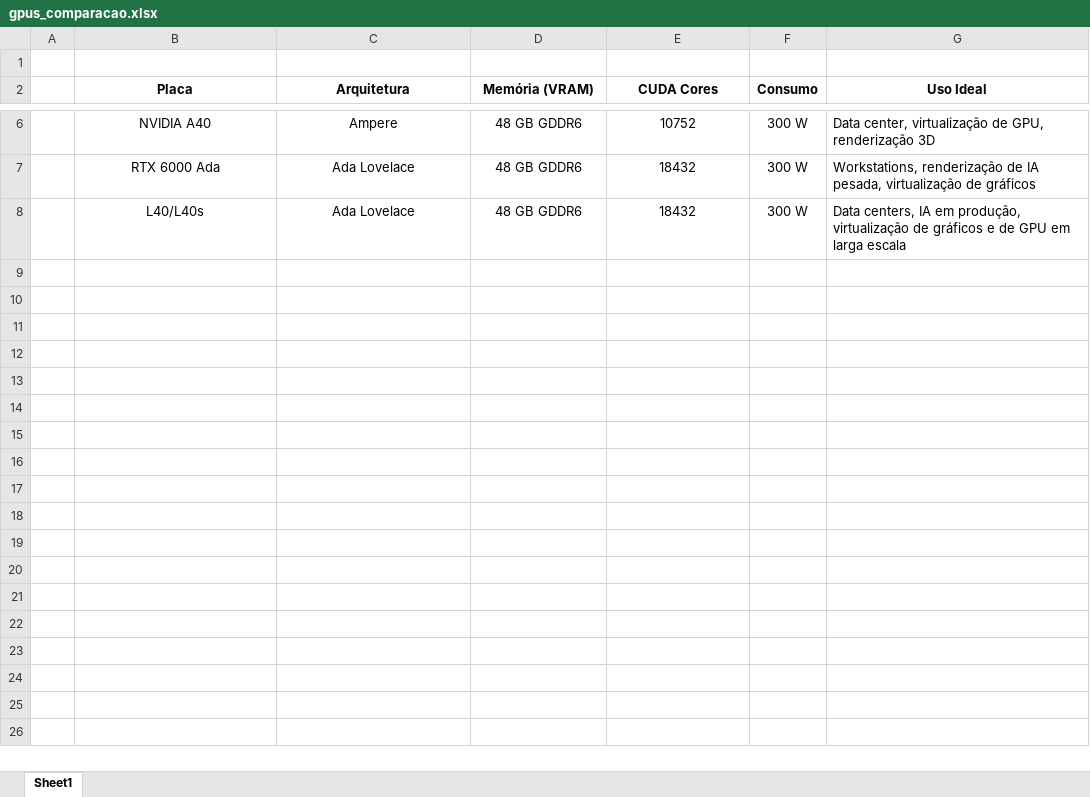
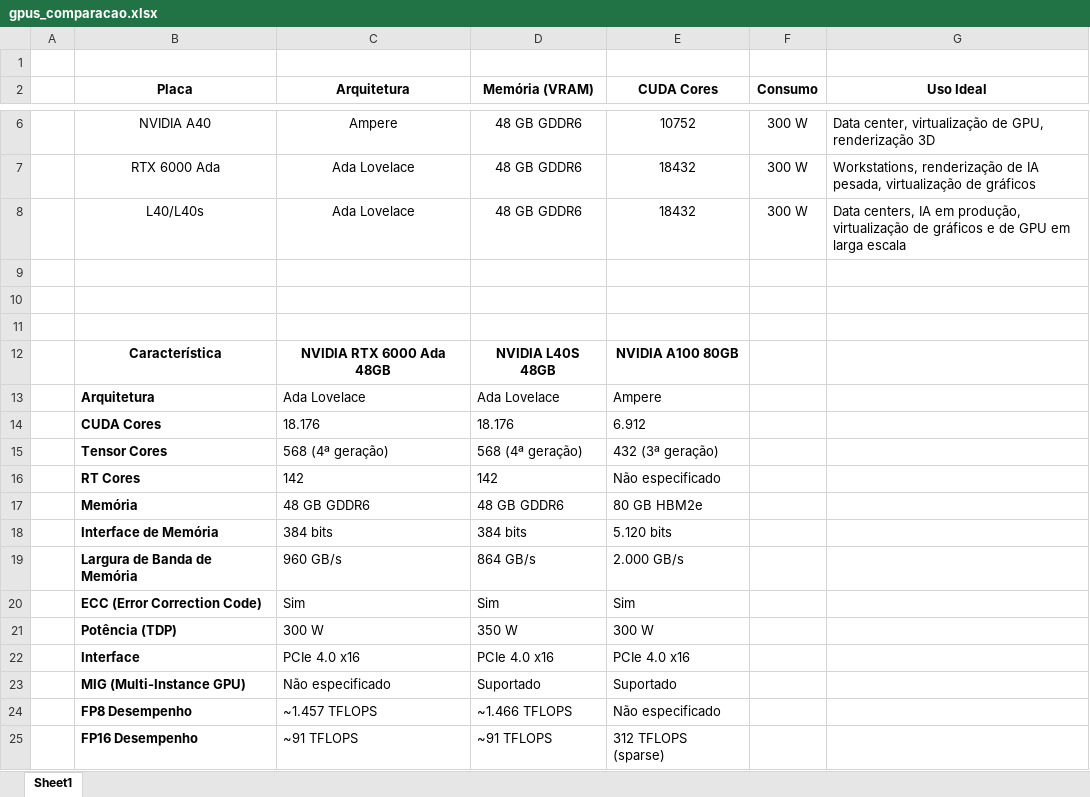
Before and after one commit to Miguellopesss/PrivateCloud, an Excel workbook: gpus_comparacao.xlsx, sheet Sheet1, drawn as a sheet; only a part is shown, gaps mark what is left out; values as stored, in another font and other column widths than the file's, no borders; the diff names each change by its address in the sheet, - before the commit and + after, or states it on an @@ line.

```diff
--- a/gpus_comparacao.xlsx (sheet Sheet1)
+++ b/gpus_comparacao.xlsx (sheet Sheet1)
+row 9: (empty)
+row 10: (empty)
+row 11: (empty)
+row 12:  | Característica | NVIDIA RTX 6000 Ada 48GB | NVIDIA L40S 48GB | NVIDIA A100 80GB
+row 13:  | Arquitetura | Ada Lovelace | Ada Lovelace | Ampere
+row 14:  | CUDA Cores | 18.176 | 18.176 | 6.912
+row 15:  | Tensor Cores | 568 (4ª geração) | 568 (4ª geração) | 432 (3ª geração)
+row 16:  | RT Cores | 142 | 142 | Não especificado
+row 17:  | Memória | 48 GB GDDR6 | 48 GB GDDR6 | 80 GB HBM2e
+row 18:  | Interface de Memória | 384 bits | 384 bits | 5.120 bits
+row 19:  | Largura de Banda de Memória | 960 GB/s | 864 GB/s | 2.000 GB/s
+row 20:  | ECC (Error Correction Code) | Sim | Sim | Sim
+row 21:  | Potência (TDP) | 300 W | 350 W | 300 W
+row 22:  | Interface | PCIe 4.0 x16 | PCIe 4.0 x16 | PCIe 4.0 x16
+row 23:  | MIG (Multi-Instance GPU) | Não especificado | Suportado | Suportado
+row 24:  | FP8 Desempenho | ~1.457 TFLOPS | ~1.466 TFLOPS | Não especificado
+row 25:  | FP16 Desempenho | ~91 TFLOPS | ~91 TFLOPS | 312 TFLOPS (sparse)
```
Also changed, not shown: 28 other files.
